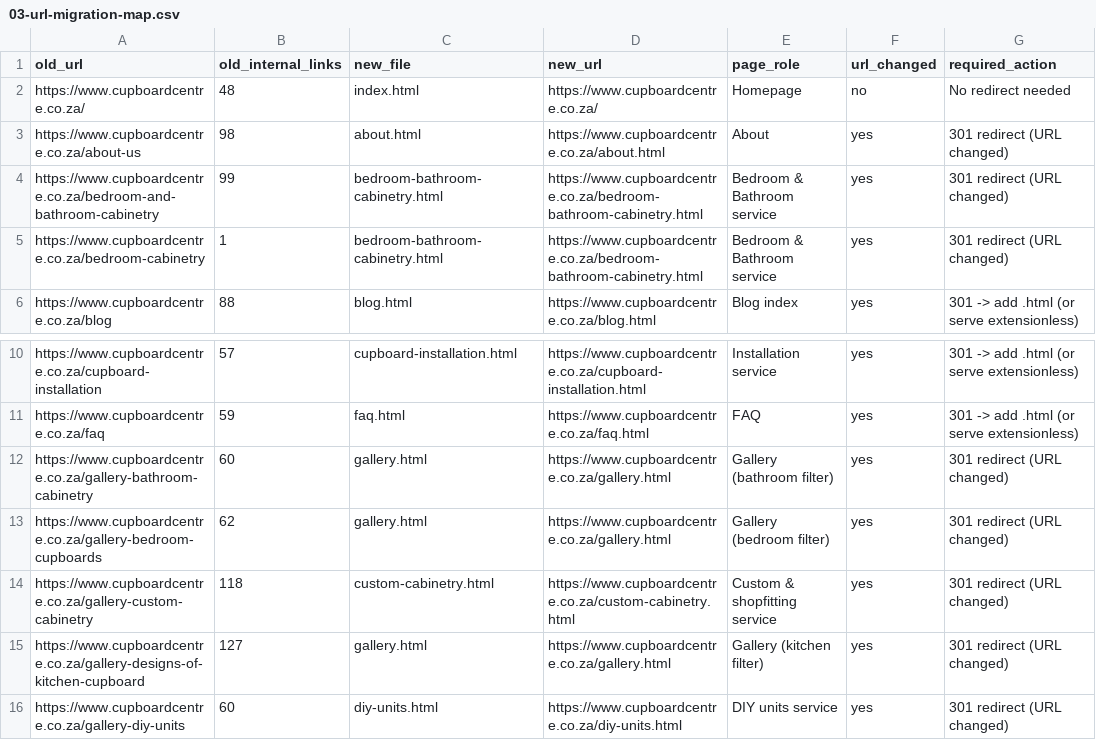
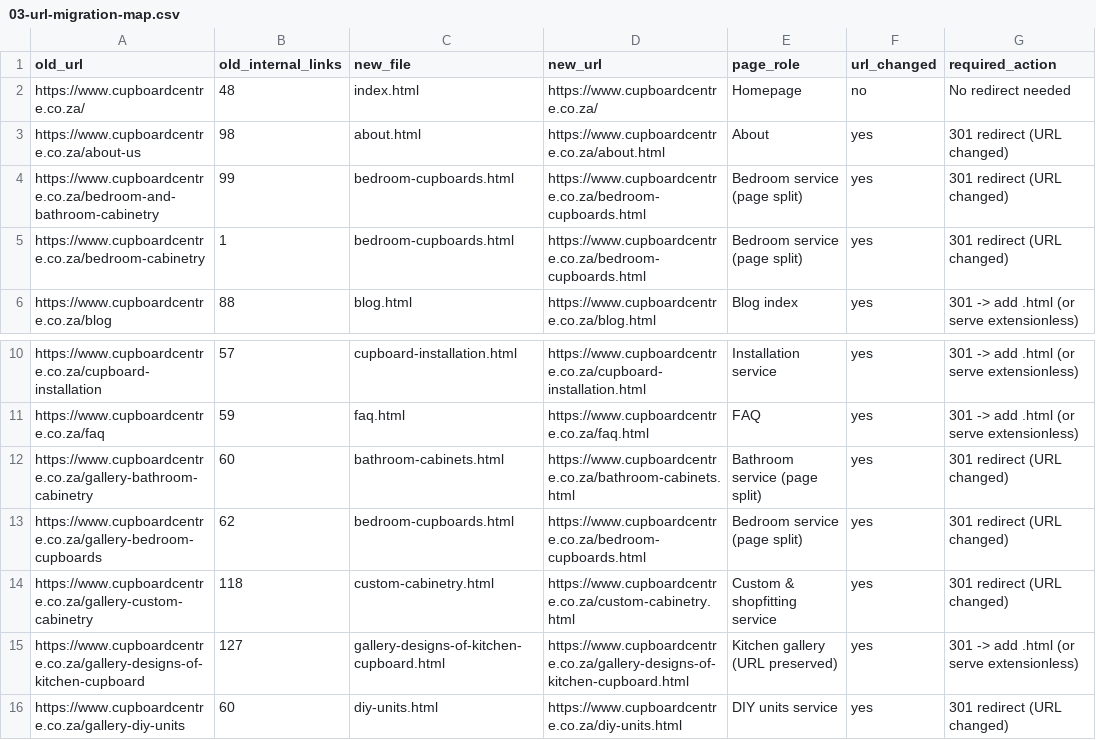
Before and after one commit to nexussolution35-star/cc, a CSV file: seo/03-url-migration-map.csv, drawn as a sheet; only a part is shown, gaps mark what is left out; the diff names each change by its address in the sheet, - before the commit and + after, or states it on an @@ line.

```diff
--- a/seo/03-url-migration-map.csv
+++ b/seo/03-url-migration-map.csv
-C4:C5 (new_file): bedroom-bathroom-cabinetry.html
+C4:C5 (new_file): bedroom-cupboards.html
-D4:D5 (new_url): https://www.cupboardcentre.co.za/bedroom-bathroom-cabinetry.html
+D4:D5 (new_url): https://www.cupboardcentre.co.za/bedroom-cupboards.html
-E4:E5 (page_role): Bedroom & Bathroom service
+E4:E5 (page_role): Bedroom service (page split)
-C12 (new_file): gallery.html
+C12 (new_file): bathroom-cabinets.html
-D12 (new_url): https://www.cupboardcentre.co.za/gallery.html
+D12 (new_url): https://www.cupboardcentre.co.za/bathroom-cabinets.html
-E12 (page_role): Gallery (bathroom filter)
+E12 (page_role): Bathroom service (page split)
-C13 (new_file): gallery.html
+C13 (new_file): bedroom-cupboards.html
-D13 (new_url): https://www.cupboardcentre.co.za/gallery.html
+D13 (new_url): https://www.cupboardcentre.co.za/bedroom-cupboards.html
-E13 (page_role): Gallery (bedroom filter)
+E13 (page_role): Bedroom service (page split)
-C15 (new_file): gallery.html
+C15 (new_file): gallery-designs-of-kitchen-cupboard.html
-D15 (new_url): https://www.cupboardcentre.co.za/gallery.html
+D15 (new_url): https://www.cupboardcentre.co.za/gallery-designs-of-kitchen-cupboard.html
-E15 (page_role): Gallery (kitchen filter)
+E15 (page_role): Kitchen gallery (URL preserved)
-G15 (required_action): 301 redirect (URL changed)
+G15 (required_action): 301 -> add .html (or serve extensionless)
```
Also changed, not shown: seo/01-old-site-keywords.csv, seo/04-keyword-map-per-page.csv, 32 other files.
